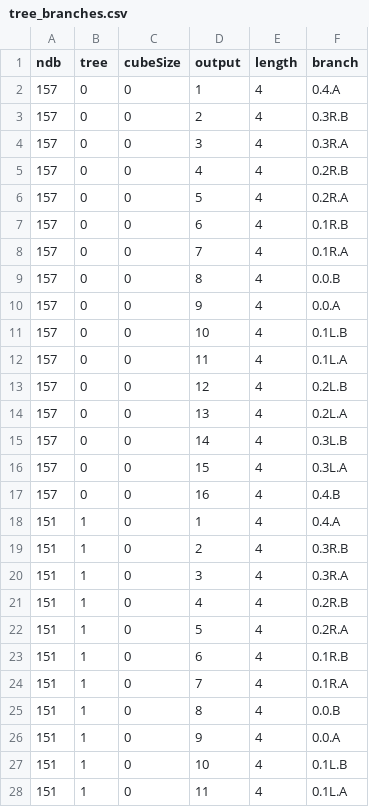
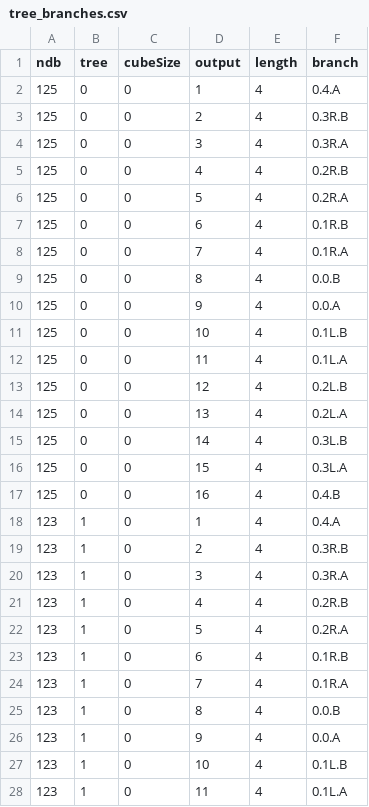
Before and after one commit to squaredproject/Entwined, a CSV file: chromatik/installations/ggp-2023/tree_branches.csv, drawn as a sheet; only a part is shown; the diff covers the shown part only.

Commit message:
Updated IP addresses for GGP2023 with correct values

```diff
--- a/chromatik/installations/ggp-2023/tree_branches.csv
+++ b/chromatik/installations/ggp-2023/tree_branches.csv
@@ -1,28 +1,28 @@
 ndb,tree,cubeSize,output,length,branch
-157,0,0,1,4,0.4.A
-157,0,0,2,4,0.3R.B
-157,0,0,3,4,0.3R.A
-157,0,0,4,4,0.2R.B
-157,0,0,5,4,0.2R.A
-157,0,0,6,4,0.1R.B
-157,0,0,7,4,0.1R.A
-157,0,0,8,4,0.0.B
-157,0,0,9,4,0.0.A
-157,0,0,10,4,0.1L.B
-157,0,0,11,4,0.1L.A
-157,0,0,12,4,0.2L.B
-157,0,0,13,4,0.2L.A
-157,0,0,14,4,0.3L.B
-157,0,0,15,4,0.3L.A
-157,0,0,16,4,0.4.B
-151,1,0,1,4,0.4.A
-151,1,0,2,4,0.3R.B
-151,1,0,3,4,0.3R.A
-151,1,0,4,4,0.2R.B
-151,1,0,5,4,0.2R.A
-151,1,0,6,4,0.1R.B
-151,1,0,7,4,0.1R.A
-151,1,0,8,4,0.0.B
-151,1,0,9,4,0.0.A
-151,1,0,10,4,0.1L.B
-151,1,0,11,4,0.1L.A
+125,0,0,1,4,0.4.A
+125,0,0,2,4,0.3R.B
+125,0,0,3,4,0.3R.A
+125,0,0,4,4,0.2R.B
+125,0,0,5,4,0.2R.A
+125,0,0,6,4,0.1R.B
+125,0,0,7,4,0.1R.A
+125,0,0,8,4,0.0.B
+125,0,0,9,4,0.0.A
+125,0,0,10,4,0.1L.B
+125,0,0,11,4,0.1L.A
+125,0,0,12,4,0.2L.B
+125,0,0,13,4,0.2L.A
+125,0,0,14,4,0.3L.B
+125,0,0,15,4,0.3L.A
+125,0,0,16,4,0.4.B
+123,1,0,1,4,0.4.A
+123,1,0,2,4,0.3R.B
+123,1,0,3,4,0.3R.A
+123,1,0,4,4,0.2R.B
+123,1,0,5,4,0.2R.A
+123,1,0,6,4,0.1R.B
+123,1,0,7,4,0.1R.A
+123,1,0,8,4,0.0.B
+123,1,0,9,4,0.0.A
+123,1,0,10,4,0.1L.B
+123,1,0,11,4,0.1L.A
```
Also changed, not shown: 5 edited cells elsewhere in this file, 2 other files.
